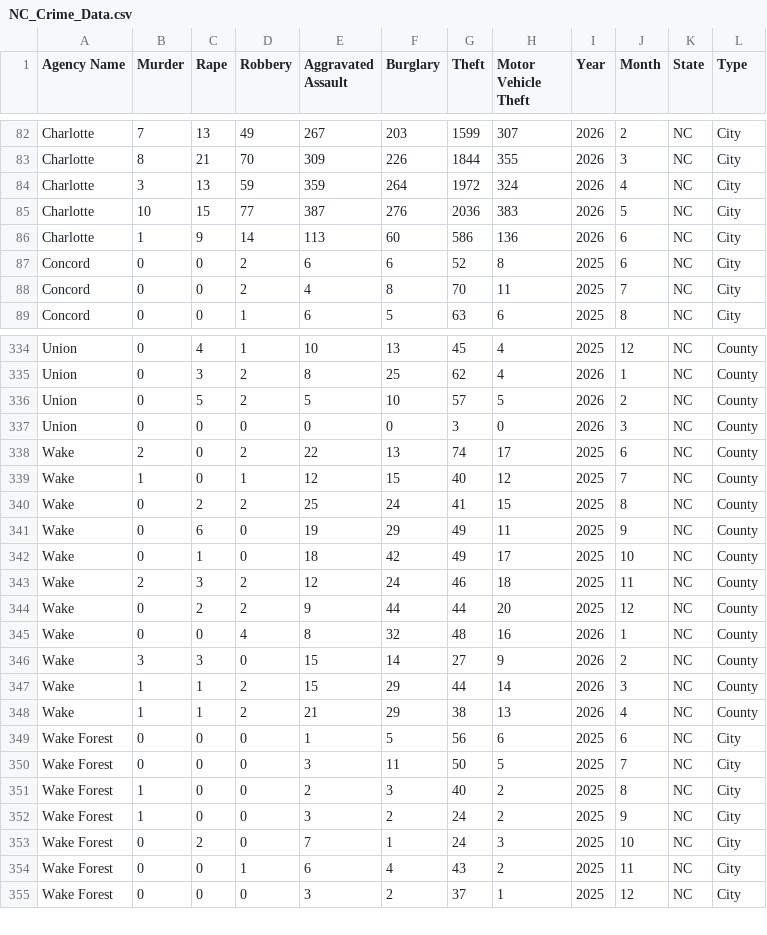
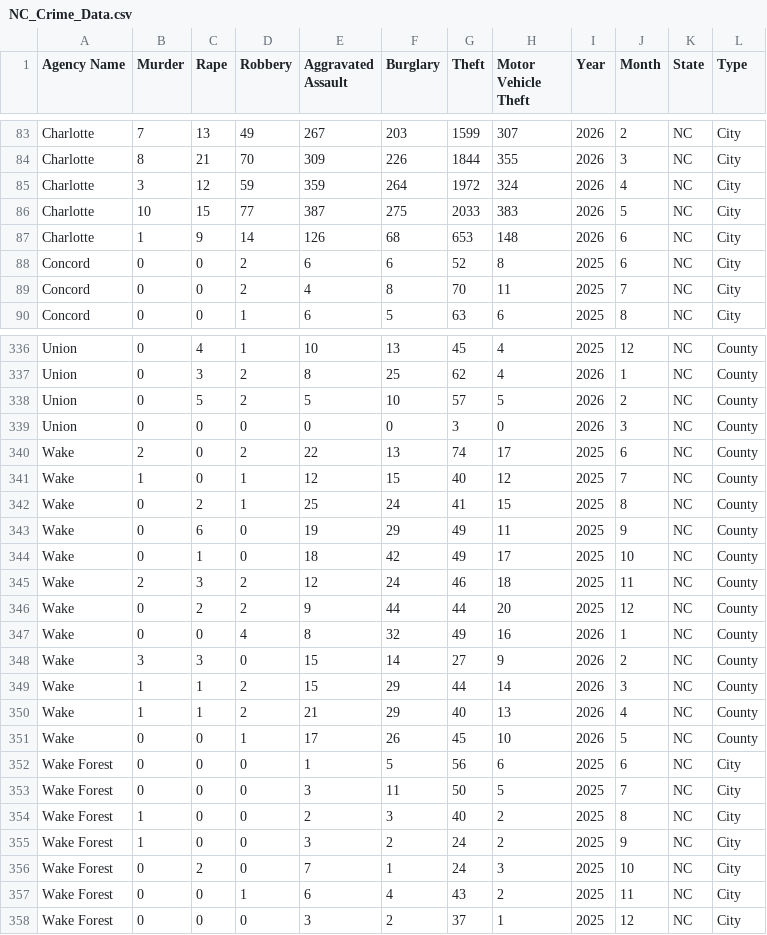
Before and after one commit to AH-Datalytics/nc-crime-output, a CSV file: NC_Crime_Data.csv, drawn as a sheet; only a part is shown, gaps mark what is left out; the diff covers the shown part only.

```diff
--- a/NC_Crime_Data.csv
+++ b/NC_Crime_Data.csv
@@ -83,5 +84,5 @@ Charlotte,7,13,49,267,203,1599,307,2026,2,NC,City
 Charlotte,8,21,70,309,226,1844,355,2026,3,NC,City
-Charlotte,3,13,59,359,264,1972,324,2026,4,NC,City
-Charlotte,10,15,77,387,276,2036,383,2026,5,NC,City
-Charlotte,1,9,14,113,60,586,136,2026,6,NC,City
+Charlotte,3,12,59,359,264,1972,324,2026,4,NC,City
+Charlotte,10,15,77,387,275,2033,383,2026,5,NC,City
+Charlotte,1,9,14,126,68,653,148,2026,6,NC,City
 Concord,0,0,2,6,6,52,8,2025,6,NC,City
@@ -339,3 +341,3 @@ Wake,2,0,2,22,13,74,17,2025,6,NC,County
 Wake,1,0,1,12,15,40,12,2025,7,NC,County
-Wake,0,2,2,25,24,41,15,2025,8,NC,County
+Wake,0,2,1,25,24,41,15,2025,8,NC,County
 Wake,0,6,0,19,29,49,11,2025,9,NC,County
@@ -344,6 +346,7 @@ Wake,2,3,2,12,24,46,18,2025,11,NC,County
 Wake,0,2,2,9,44,44,20,2025,12,NC,County
-Wake,0,0,4,8,32,48,16,2026,1,NC,County
+Wake,0,0,4,8,32,49,16,2026,1,NC,County
 Wake,3,3,0,15,14,27,9,2026,2,NC,County
 Wake,1,1,2,15,29,44,14,2026,3,NC,County
-Wake,1,1,2,21,29,38,13,2026,4,NC,County
+Wake,1,1,2,21,29,40,13,2026,4,NC,County
+Wake,0,0,1,17,26,45,10,2026,5,NC,County
 Wake Forest,0,0,0,1,5,56,6,2025,6,NC,City
```
Also changed, not shown: 2 added rows and 29 edited cells elsewhere in this file.
